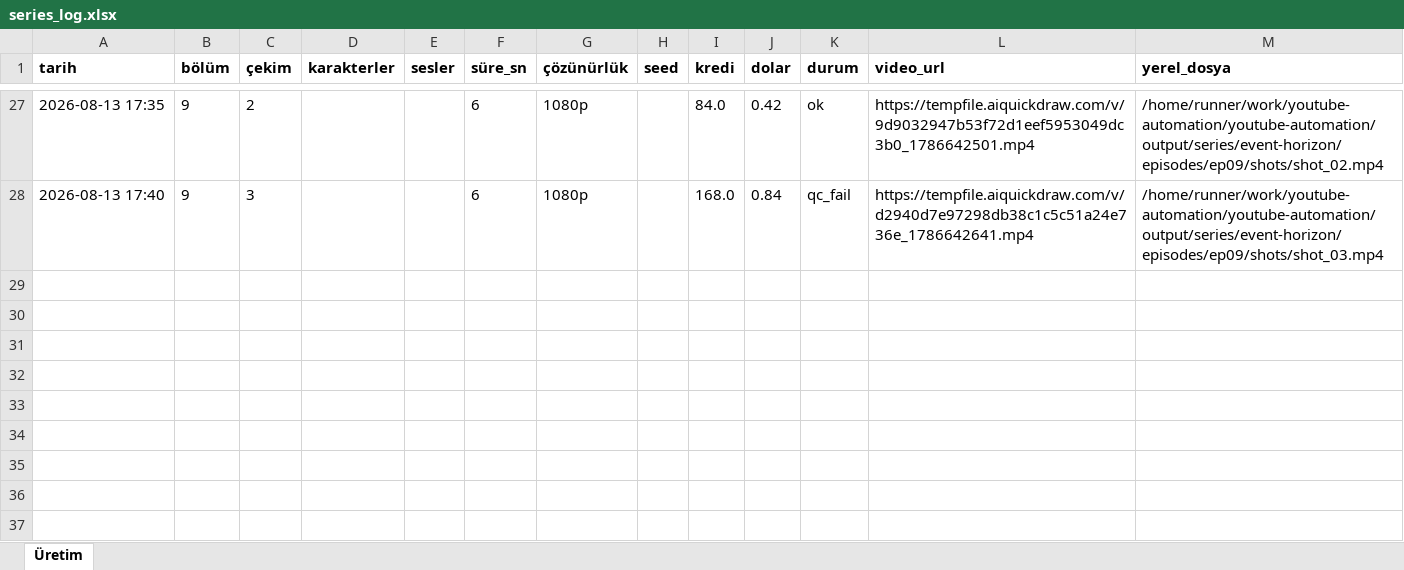
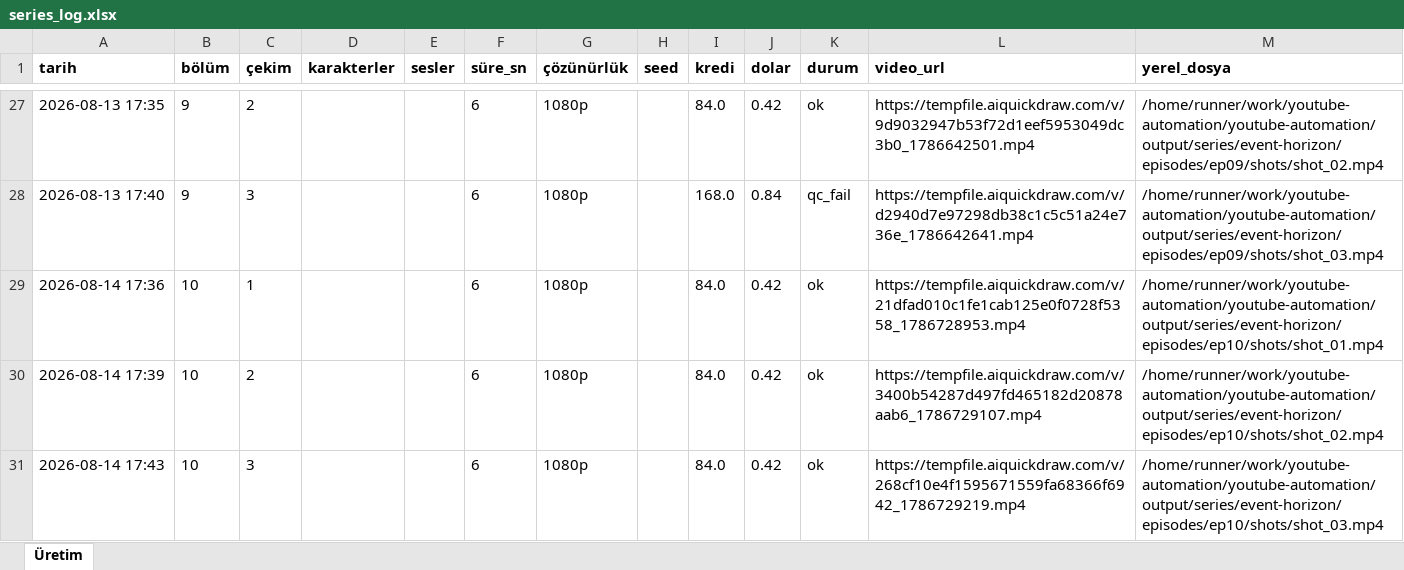
Before and after one commit to Wolkchen00/youtube-automation, an Excel workbook: galactic_experience/event-horizon/series_log.xlsx, sheet Üretim, drawn as a sheet; only a part is shown, gaps mark what is left out; values as stored, in another font and other column widths than the file's, no borders; the diff names each change by its address in the sheet, - before the commit and + after, or states it on an @@ line.

```diff
--- a/galactic_experience/event-horizon/series_log.xlsx (sheet Üretim)
+++ b/galactic_experience/event-horizon/series_log.xlsx (sheet Üretim)
+row 29: 2026-08-14 17:36 | 10 | 1 |  |  | 6 | 1080p |  | 84.0 | 0.42 | ok | https://tempfile.aiquickdraw.com/v/21dfad010c1fe1cab125e0f0728f5358_1786728953.mp4 | /home/runner/work/youtube-automation/youtube-automation/output/series/event-horizon/episodes/ep10/shots/shot_01.mp4
+row 30: 2026-08-14 17:39 | 10 | 2 |  |  | 6 | 1080p |  | 84.0 | 0.42 | ok | https://tempfile.aiquickdraw.com/v/3400b54287d497fd465182d20878aab6_1786729107.mp4 | /home/runner/work/youtube-automation/youtube-automation/output/series/event-horizon/episodes/ep10/shots/shot_02.mp4
+row 31: 2026-08-14 17:43 | 10 | 3 |  |  | 6 | 1080p |  | 84.0 | 0.42 | ok | https://tempfile.aiquickdraw.com/v/268cf10e4f1595671559fa68366f6942_1786729219.mp4 | /home/runner/work/youtube-automation/youtube-automation/output/series/event-horizon/episodes/ep10/shots/shot_03.mp4
```
Also changed, not shown: 11 other files.
